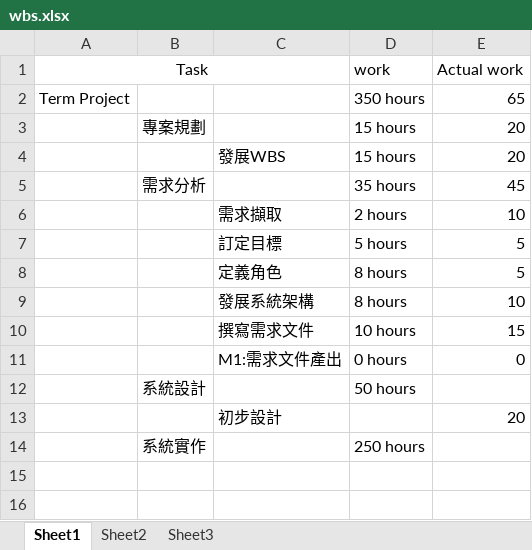
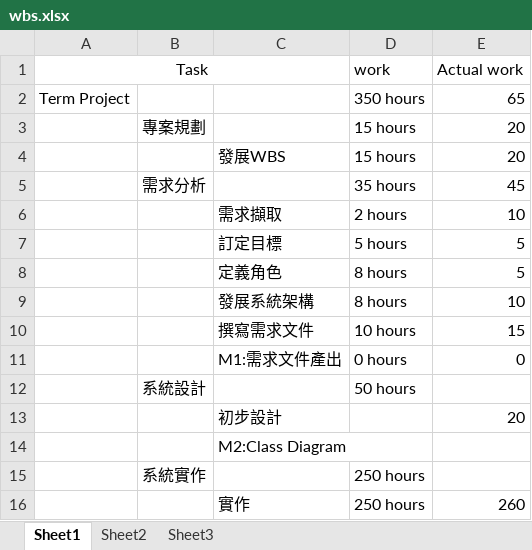
Before and after one commit to NTUDesignPatterns2014/DrawDroid, an Excel workbook: wbs.xlsx, sheet Sheet1, drawn as a sheet; values as stored, in another font and other column widths than the file's, no borders; the diff names each change by its address in the sheet, - before the commit and + after, or states it on an @@ line.

```diff
--- a/wbs.xlsx (sheet Sheet1)
+++ b/wbs.xlsx (sheet Sheet1)
+row 14:  |  | M2:Class Diagram
+row 16:  |  | 實作 | 250 hours | 260
```
Also changed, not shown: 4 other files.
